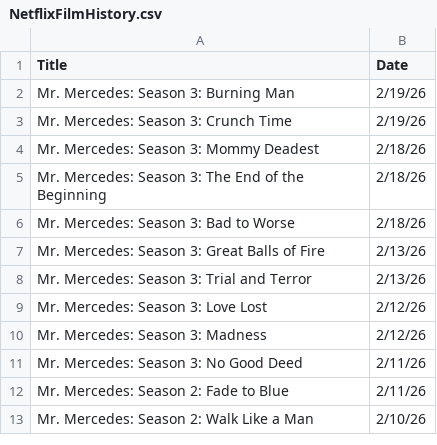
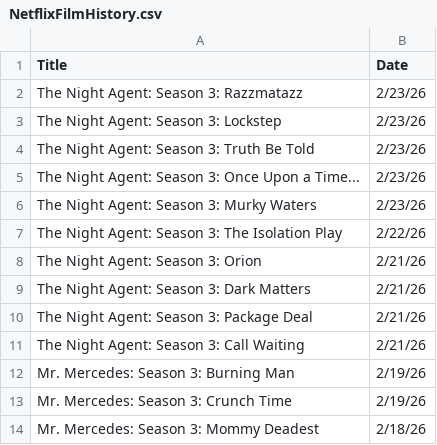
Before and after one commit to VedatBiner/flutter-codes, a CSV file: netflix_watchlist_v2_app/assets/database/NetflixFilmHistory.csv, drawn as a sheet; only a part is shown; the shorter side is filled out with more unchanged rows.

Commit message:
Netflix Watch List App v2 - new edits

```diff
--- a/netflix_watchlist_v2_app/assets/database/NetflixFilmHistory.csv
+++ b/netflix_watchlist_v2_app/assets/database/NetflixFilmHistory.csv
@@ -1,2 +1,12 @@
 Title,Date
+"The Night Agent: Season 3: Razzmatazz","2/23/26"
+"The Night Agent: Season 3: Lockstep","2/23/26"
+"The Night Agent: Season 3: Truth Be Told","2/23/26"
+"The Night Agent: Season 3: Once Upon a Time...","2/23/26"
+"The Night Agent: Season 3: Murky Waters","2/23/26"
+"The Night Agent: Season 3: The Isolation Play","2/22/26"
+"The Night Agent: Season 3: Orion","2/21/26"
+"The Night Agent: Season 3: Dark Matters","2/21/26"
+"The Night Agent: Season 3: Package Deal","2/21/26"
+"The Night Agent: Season 3: Call Waiting","2/21/26"
 "Mr. Mercedes: Season 3: Burning Man","2/19/26"
```
